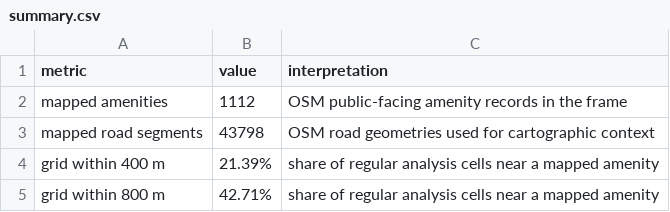
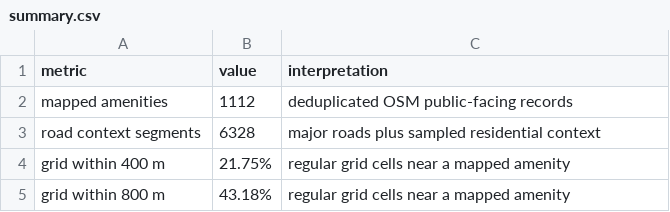
Before and after one commit to vishnu04062004/Mapathon_2026, a CSV file: outputs/summary.csv, drawn as a sheet.

```diff
--- a/outputs/summary.csv
+++ b/outputs/summary.csv
@@ -1,5 +1,5 @@
 metric,value,interpretation
-mapped amenities,1112,OSM public-facing amenity records in the frame
-mapped road segments,43798,OSM road geometries used for cartographic context
-grid within 400 m,21.39%,share of regular analysis cells near a mapped amenity
-grid within 800 m,42.71%,share of regular analysis cells near a mapped amenity
+mapped amenities,1112,deduplicated OSM public-facing records
+road context segments,6328,major roads plus sampled residential context
+grid within 400 m,21.75%,regular grid cells near a mapped amenity
+grid within 800 m,43.18%,regular grid cells near a mapped amenity
```
Also changed, not shown: 20 other files.
